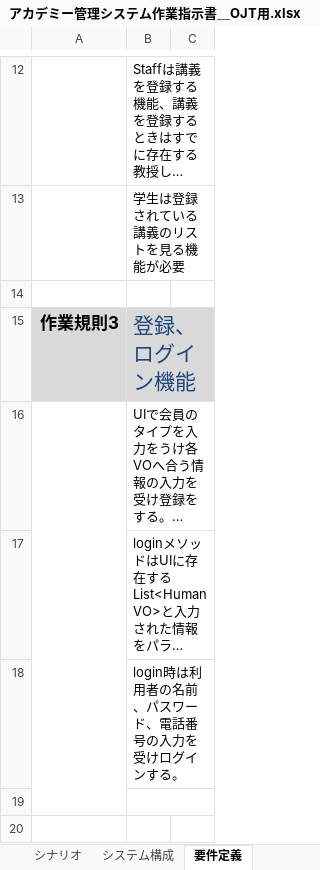
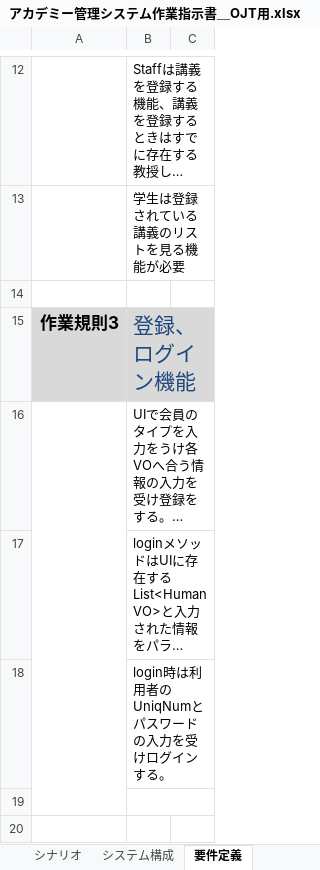
Before and after one commit to KwonP/Academy, an Excel workbook: Documents/アカデミー管理システム作業指示書＿OJT用.xlsx, sheet 要件定義, drawn as a sheet; only a part is shown, gaps mark what is left out; long unchanged cells end in …; values as stored, in another font and other column widths than the file's, no borders; the diff names each change by its address in the sheet, - before the commit and + after, or states it on an @@ line.

```diff
--- a/Documents/アカデミー管理システム作業指示書＿OJT用.xlsx (sheet 要件定義)
+++ b/Documents/アカデミー管理システム作業指示書＿OJT用.xlsx (sheet 要件定義)
-B18: login時は利用者の名前、パスワード、電話番号の入力を受けログインする。
+B18: login時は利用者のUniqNumとパスワードの入力を受けログインする。
```
Also changed, not shown: sheet システム構成, 1 other file.
